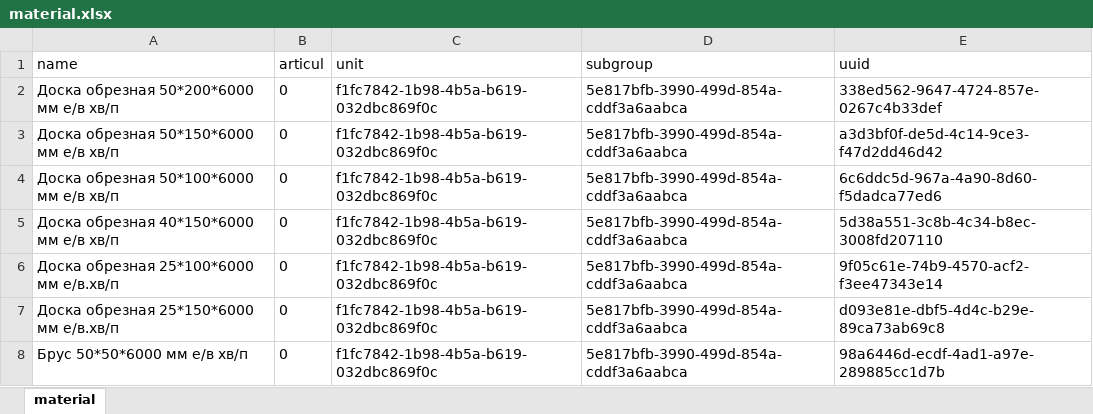
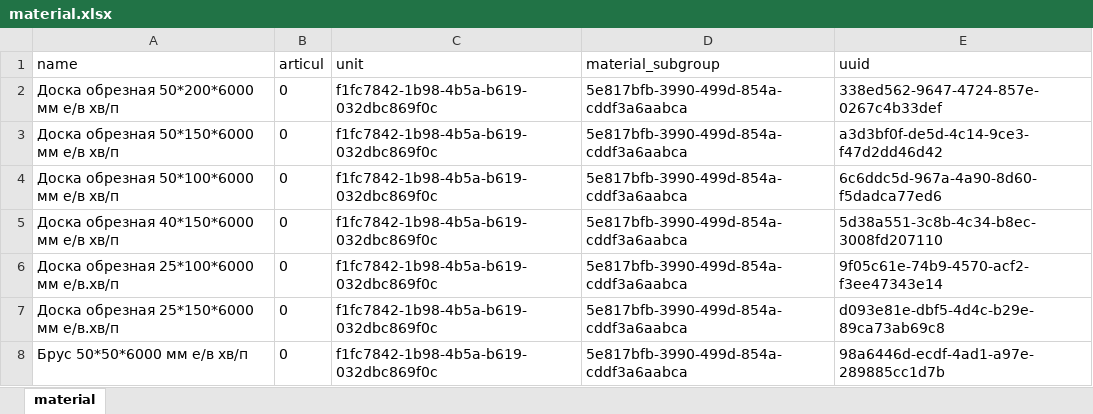
Before and after one commit to LoverOfPies/WebAutomationBuild, an Excel workbook: expimp/material.xlsx, sheet material, drawn as a sheet; only a part is shown; values as stored, in another font and other column widths than the file's, no borders; the diff names each change by its address in the sheet, - before the commit and + after, or states it on an @@ line.

```diff
--- a/expimp/material.xlsx (sheet material)
+++ b/expimp/material.xlsx (sheet material)
-D1: subgroup
+D1: material_subgroup
```
Also changed, not shown: 12 other files.
